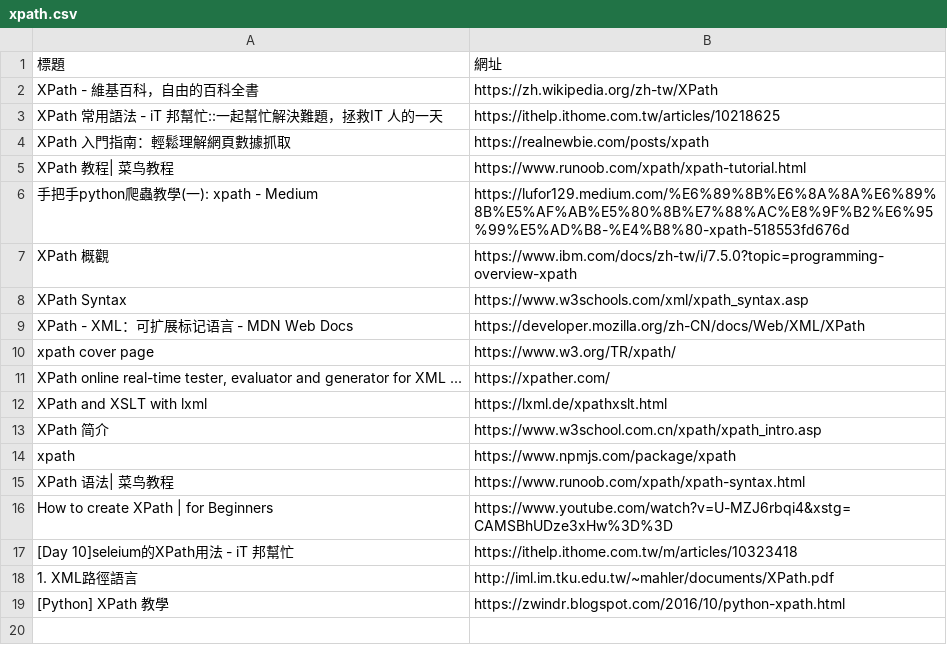
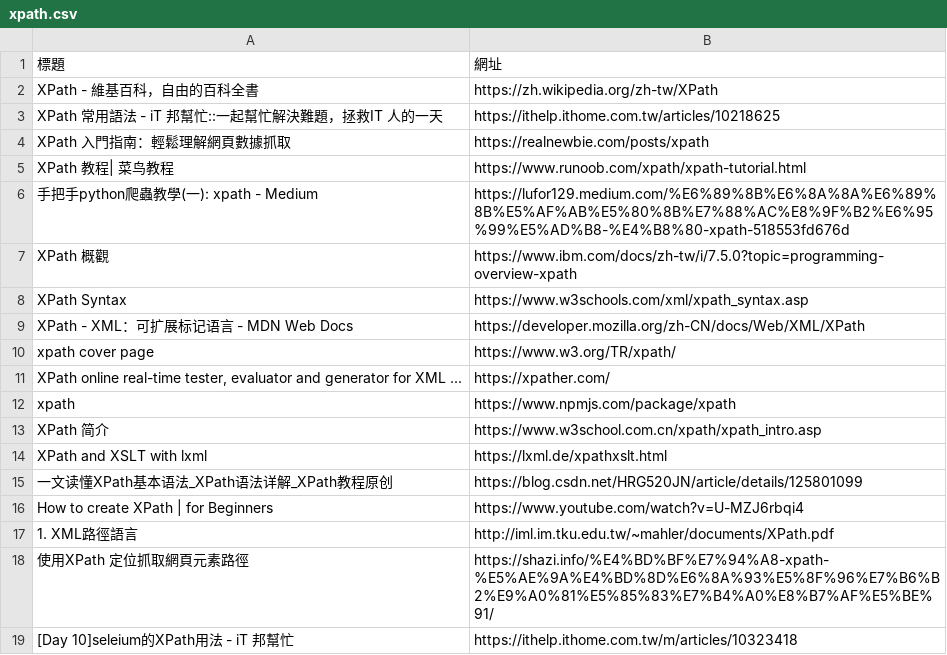
Before and after one commit to Tunai-0511/data-science-midterm, a CSV file: 第15題_Google搜尋xpath/xpath.csv, drawn as a sheet.

```diff
--- a/第15題_Google搜尋xpath/xpath.csv
+++ b/第15題_Google搜尋xpath/xpath.csv
@@ -11,9 +11,9 @@ xpath cover page,https://www.w3.org/TR/xpath/
 "XPath online real-time tester, evaluator and generator for XML ...",https://xpather.com/
+xpath,https://www.npmjs.com/package/xpath
+XPath 简介,https://www.w3school.com.cn/xpath/xpath_intro.asp
 XPath and XSLT with lxml,https://lxml.de/xpathxslt.html
-XPath 简介,https://www.w3school.com.cn/xpath/xpath_intro.asp
-xpath,https://www.npmjs.com/package/xpath
-XPath 语法| 菜鸟教程,https://www.runoob.com/xpath/xpath-syntax.html
-How to create XPath | for Beginners,https://www.youtube.com/watch?v=U-MZJ6rbqi4&xstg=CAMSBhUDze3xHw%3D%3D
+一文读懂XPath基本语法_XPath语法详解_XPath教程原创,https://blog.csdn.net/HRG520JN/article/details/125801099
+How to create XPath | for Beginners,https://www.youtube.com/watch?v=U-MZJ6rbqi4
+1. XML路徑語言,http://iml.im.tku.edu.tw/~mahler/documents/XPath.pdf
+使用XPath 定位抓取網頁元素路徑,https://shazi.info/%E4%BD%BF%E7%94%A8-xpath-%E5%AE%9A%E4%BD%8D%E6%8A%93%E5%8F%96%E7%B6%B2%E9%A0%81%E5%85%83%E7%B4%A0%E8%B7%AF%E5%BE%91/
 [Day 10]seleium的XPath用法 - iT 邦幫忙,https://ithelp.ithome.com.tw/m/articles/10323418
-1. XML路徑語言,http://iml.im.tku.edu.tw/~mahler/documents/XPath.pdf
-[Python] XPath 教學,https://zwindr.blogspot.com/2016/10/python-xpath.html
```
Also changed, not shown: 第01題_本週新片/new_movies.csv, 第02題_台銀牌價/bank.csv, 14 other files.
